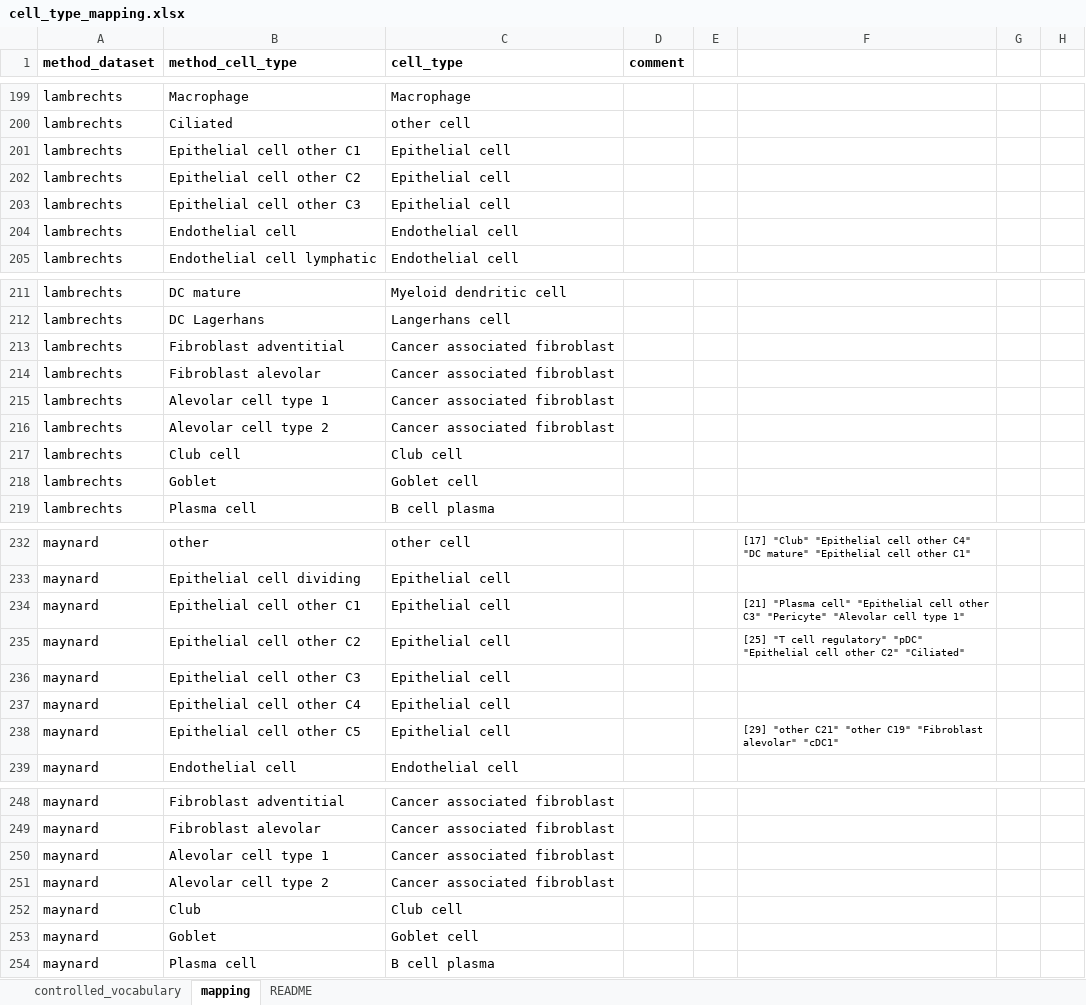
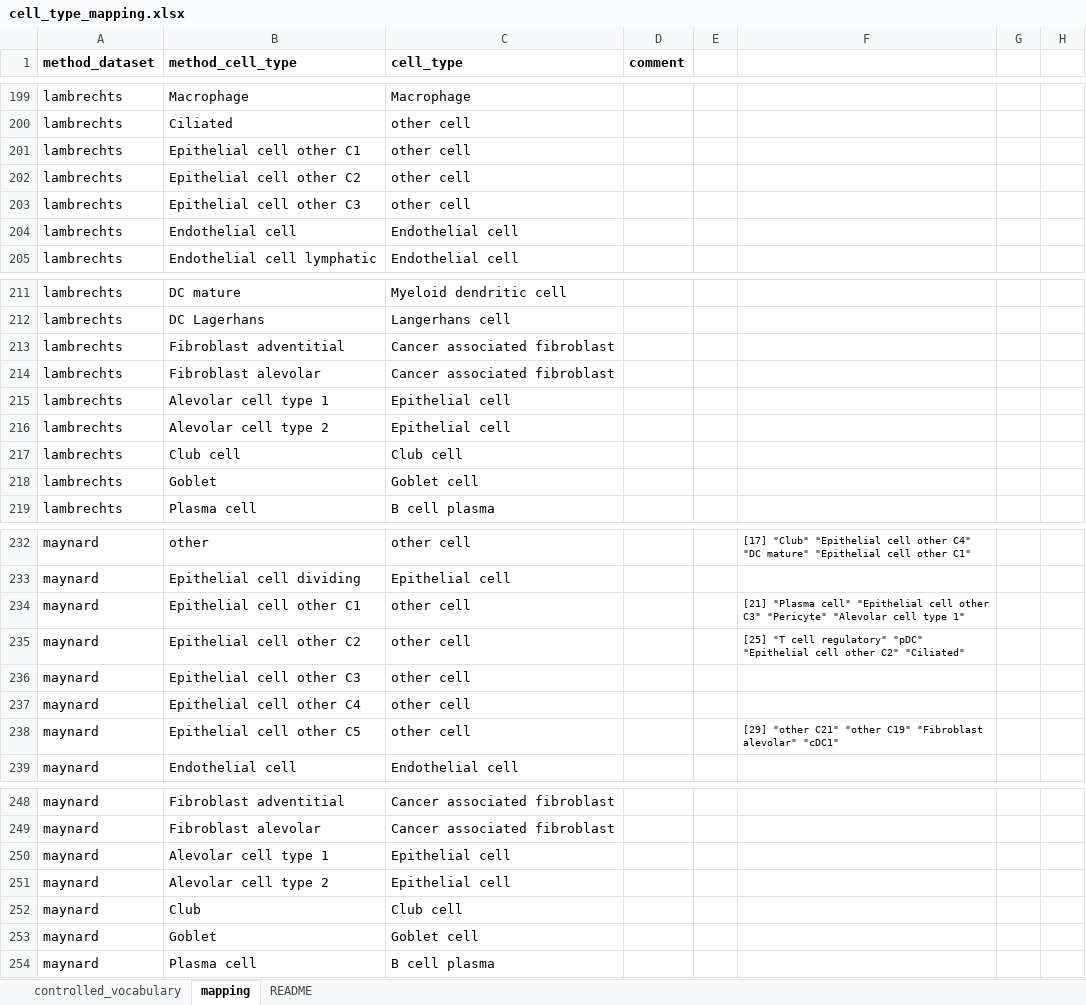
Before and after one commit to omnideconv/deconvBench, an Excel workbook: pipeline/cell_type_mapping.xlsx, sheet mapping, drawn as a sheet; only a part is shown, gaps mark what is left out; values as stored, in another font and other column widths than the file's, no borders; the diff names each change by its address in the sheet, - before the commit and + after, or states it on an @@ line.

Commit message:
update mapping

```diff
--- a/pipeline/cell_type_mapping.xlsx (sheet mapping)
+++ b/pipeline/cell_type_mapping.xlsx (sheet mapping)
-C201:C203 (cell_type): Epithelial cell
+C201:C203 (cell_type): other cell
-C215:C216 (cell_type): Cancer associated fibroblast
+C215:C216 (cell_type): Epithelial cell
-C234:C238 (cell_type): Epithelial cell
+C234:C238 (cell_type): other cell
-C250:C251 (cell_type): Cancer associated fibroblast
+C250:C251 (cell_type): Epithelial cell
```
